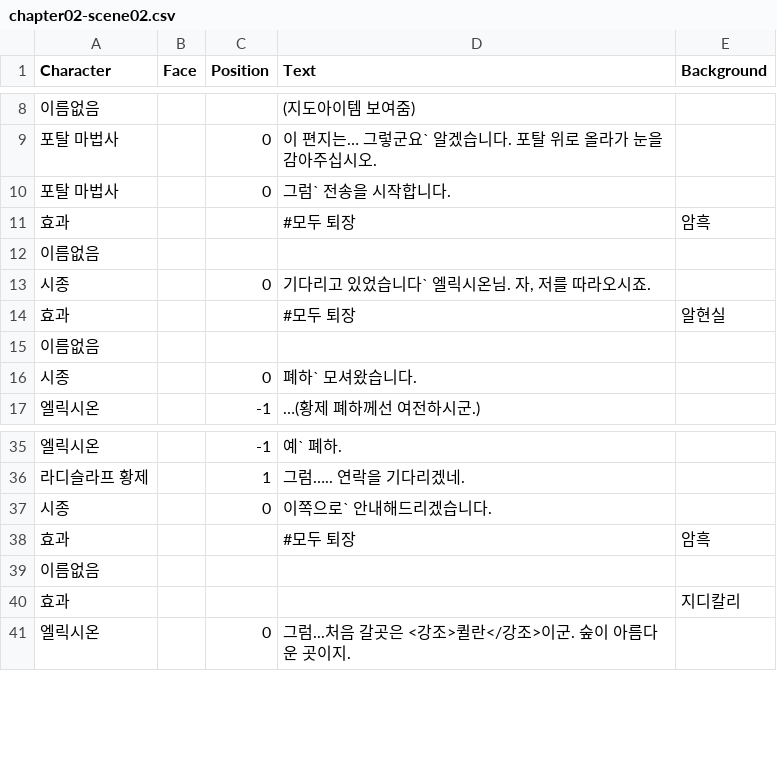
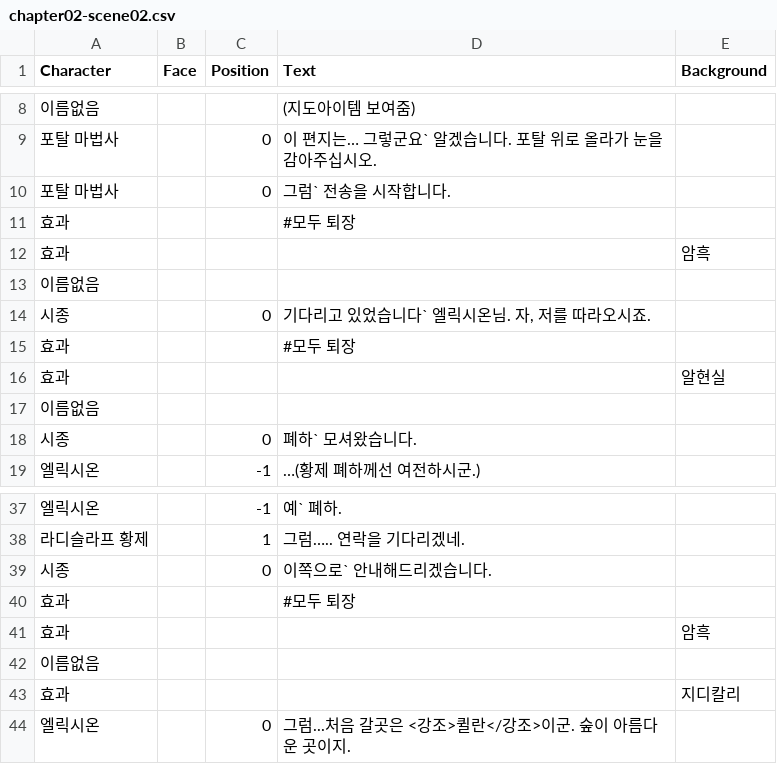
Before and after one commit to mixxor-project/mixxorProject, a CSV file: Assets/Resources/Data/Chapter02/chapter02-scene02.csv, drawn as a sheet; only a part is shown, gaps mark what is left out.

Commit message:
2챕터 텍스트추가 수정

```diff
--- a/Assets/Resources/Data/Chapter02/chapter02-scene02.csv
+++ b/Assets/Resources/Data/Chapter02/chapter02-scene02.csv
@@ -10,6 +10,8 @@ Character,Face,Position,Text,Background
 포탈 마법사,,0,그럼` 전송을 시작합니다.,
-효과,,,#모두 퇴장,암흑
+효과,,,#모두 퇴장,
+효과,,,,암흑
 이름없음,,, ,
 시종,,0,"기다리고 있었습니다` 엘릭시온님. 자, 저를 따라오시죠.",
-효과,,,#모두 퇴장,알현실
+효과,,,#모두 퇴장,
+효과,,,,알현실
 이름없음,,, ,
@@ -37,3 +39,4 @@ Character,Face,Position,Text,Background
 시종,,0,이쪽으로` 안내해드리겠습니다.,
-효과,,,#모두 퇴장,암흑
+효과,,,#모두 퇴장,
+효과,,,,암흑
 이름없음,,, ,
```
